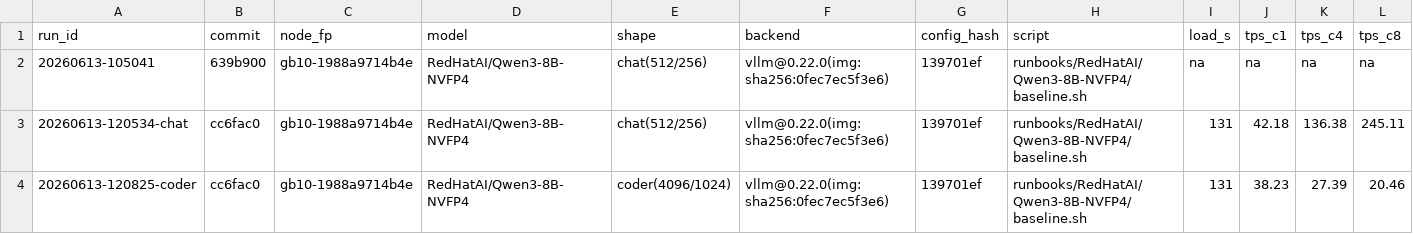
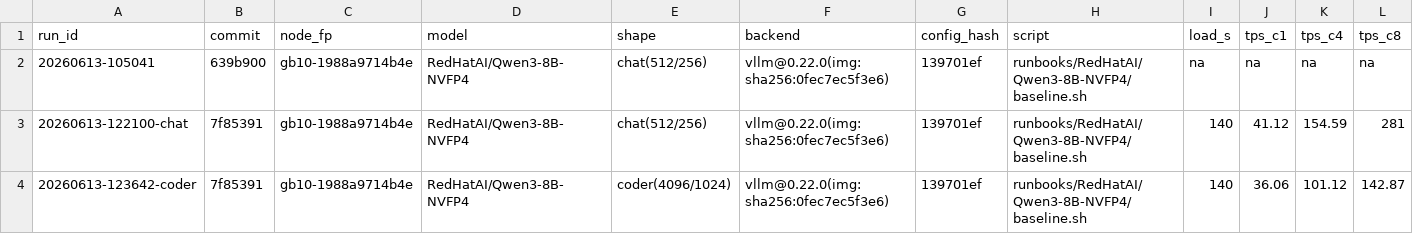
Before and after one commit to josephkern/autohomelab, a TSV file: results/gb10-1988a9714b4e/RedHatAI/Qwen3-8B-NVFP4/results.tsv, drawn as a sheet; only a part is shown; removed rows and columns are numbered as before the commit, all else as after; rows hold the shown columns only; the diff names each change by its address in the sheet, - before the commit and + after, or states it on an @@ line.

```diff
--- a/results/gb10-1988a9714b4e/RedHatAI/Qwen3-8B-NVFP4/results.tsv
+++ b/results/gb10-1988a9714b4e/RedHatAI/Qwen3-8B-NVFP4/results.tsv
-row 3: 20260613-120534-chat | cc6fac0 | gb10-1988a9714b4e | RedHatAI/Qwen3-8B-NVFP4 | chat(512/256) | vllm@0.22.0(img:sha256:0fec7ec5f3e6) | 139701ef | runbooks/RedHatAI/Qwen3-8B-NVFP4/baseline.sh | 131 | 42.18 | 136.38 | 245.11
-row 4: 20260613-120825-coder | cc6fac0 | gb10-1988a9714b4e | RedHatAI/Qwen3-8B-NVFP4 | coder(4096/1024) | vllm@0.22.0(img:sha256:0fec7ec5f3e6) | 139701ef | runbooks/RedHatAI/Qwen3-8B-NVFP4/baseline.sh | 131 | 38.23 | 27.39 | 20.46
+row 3: 20260613-122100-chat | 7f85391 | gb10-1988a9714b4e | RedHatAI/Qwen3-8B-NVFP4 | chat(512/256) | vllm@0.22.0(img:sha256:0fec7ec5f3e6) | 139701ef | runbooks/RedHatAI/Qwen3-8B-NVFP4/baseline.sh | 140 | 41.12 | 154.59 | 281
+row 4: 20260613-123642-coder | 7f85391 | gb10-1988a9714b4e | RedHatAI/Qwen3-8B-NVFP4 | coder(4096/1024) | vllm@0.22.0(img:sha256:0fec7ec5f3e6) | 139701ef | runbooks/RedHatAI/Qwen3-8B-NVFP4/baseline.sh | 140 | 36.06 | 101.12 | 142.87
```
Also changed, not shown: 3 other files.
